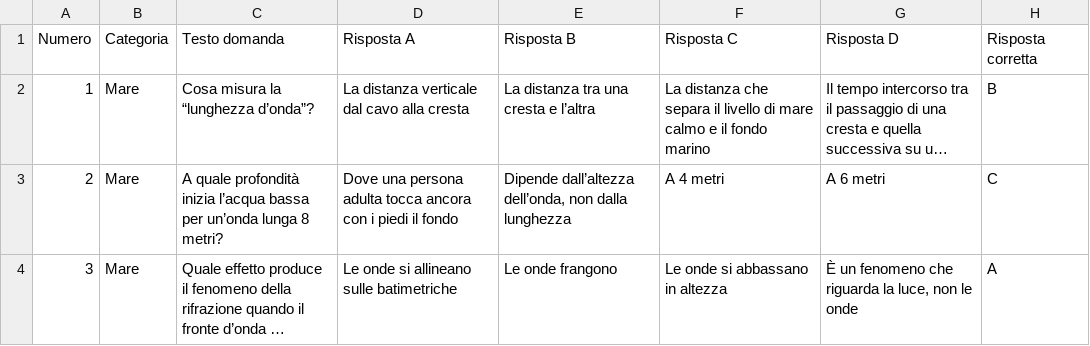
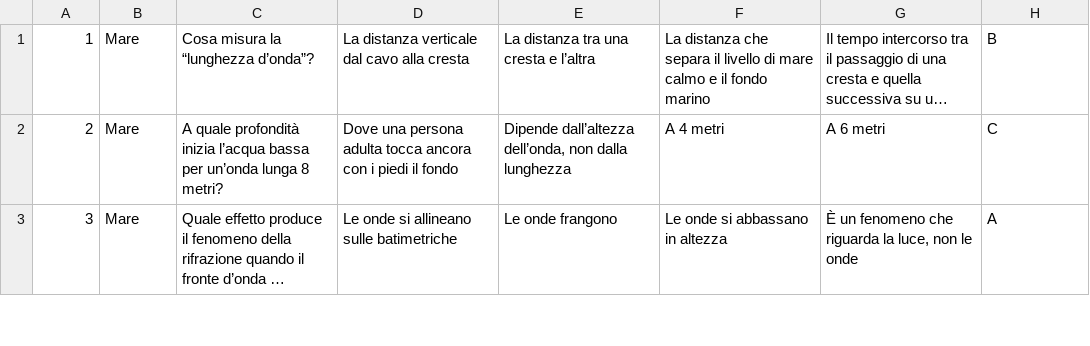
Before and after one commit to micheleveronesi/quiz-extractor, a CSV file: src/main/java/model/mille_domande.csv, drawn as a sheet; only a part is shown; long unchanged cells end in …; the diff names each change by its address in the sheet, - before the commit and + after, or states it on an @@ line.

Commit message:
Model finished

```diff
--- a/src/main/java/model/mille_domande.csv
+++ b/src/main/java/model/mille_domande.csv
-row 1: Numero | Categoria | Testo domanda | Risposta A | Risposta B | Risposta C | Risposta D | Risposta corretta
```
Also changed, not shown: 5 other files.
